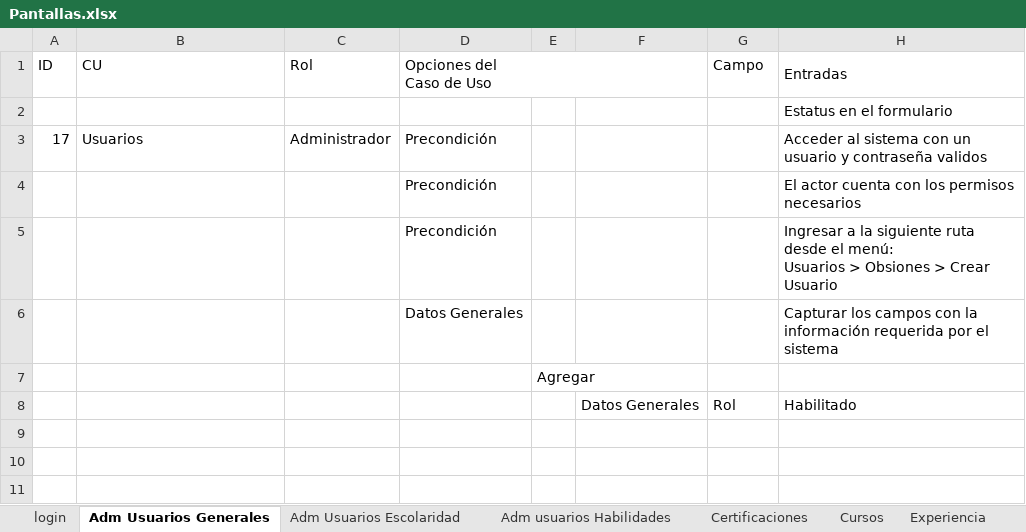
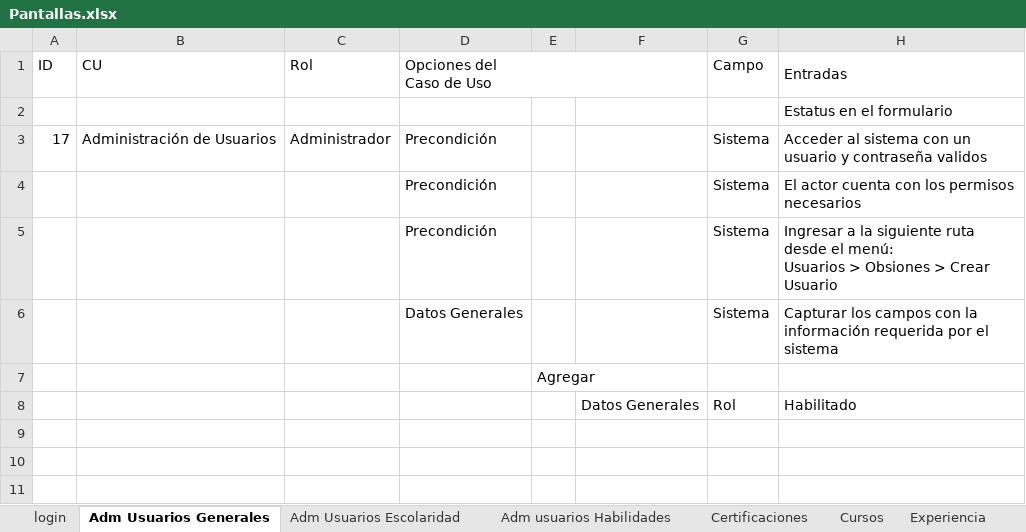
Before and after one commit to lalo-dev/CNBV_CI, an Excel workbook: _documentacion/Pantallas.xlsx, sheet Adm Usuarios Generales, drawn as a sheet; only a part is shown; values as stored, in another font and other column widths than the file's, no cell formats; the diff names each change by its address in the sheet, - before the commit and + after, or states it on an @@ line.

Commit message:
excel
excel

```diff
--- a/_documentacion/Pantallas.xlsx (sheet Adm Usuarios Generales)
+++ b/_documentacion/Pantallas.xlsx (sheet Adm Usuarios Generales)
-B3 (CU): Usuarios
+B3 (CU): Administración de Usuarios
-G3:G6 (Campo): (empty)
+G3:G6 (Campo): Sistema
```
Also changed, not shown: cell formats.
